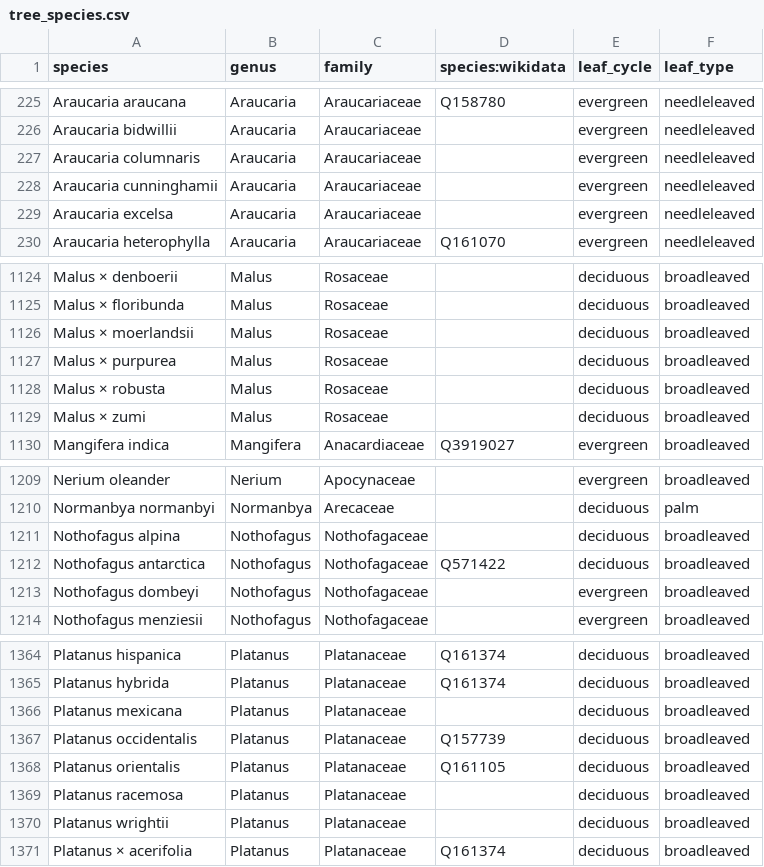
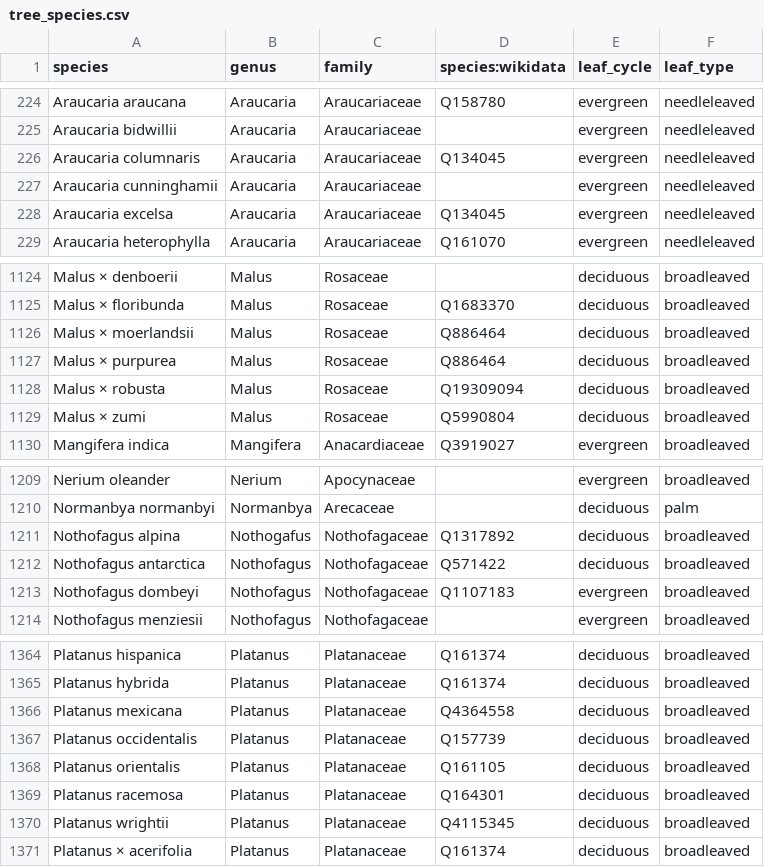
Before and after one commit to Zkir/UrbanEye3D, a CSV file: src/main/resources/data/tree_species.csv, drawn as a sheet; only a part is shown, gaps mark what is left out; addresses are those after the commit; the diff covers the shown part only; the diff names each change by its address in the sheet, - before the commit and + after, or states it on an @@ line.

```diff
--- a/src/main/resources/data/tree_species.csv
+++ b/src/main/resources/data/tree_species.csv
-D226 (species:wikidata): (empty)
+D226 (species:wikidata): Q134045
-D228 (species:wikidata): (empty)
+D228 (species:wikidata): Q134045
-D1125 (species:wikidata): (empty)
+D1125 (species:wikidata): Q1683370
-D1126:D1127 (species:wikidata): (empty)
+D1126:D1127 (species:wikidata): Q886464
-D1128 (species:wikidata): (empty)
+D1128 (species:wikidata): Q19309094
-D1129 (species:wikidata): (empty)
+D1129 (species:wikidata): Q5990804
-B1211 (genus): Nothofagus
+B1211 (genus): Nothogafus
-D1211 (species:wikidata): (empty)
+D1211 (species:wikidata): Q1317892
-D1213 (species:wikidata): (empty)
+D1213 (species:wikidata): Q1107183
-D1366 (species:wikidata): (empty)
+D1366 (species:wikidata): Q4364558
-D1369 (species:wikidata): (empty)
+D1369 (species:wikidata): Q164301
-D1370 (species:wikidata): (empty)
+D1370 (species:wikidata): Q4115345
```
Also changed, not shown: 1 added row, 3 removed rows and 51 edited cells elsewhere in this file, 8 other files.
